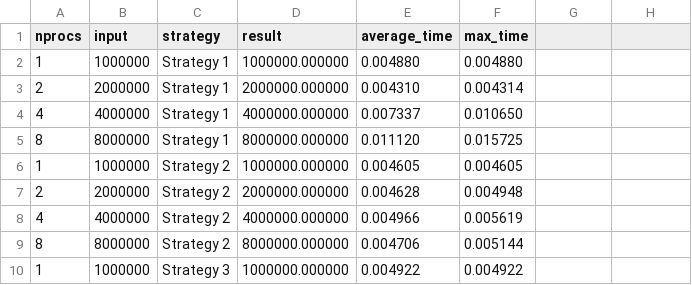
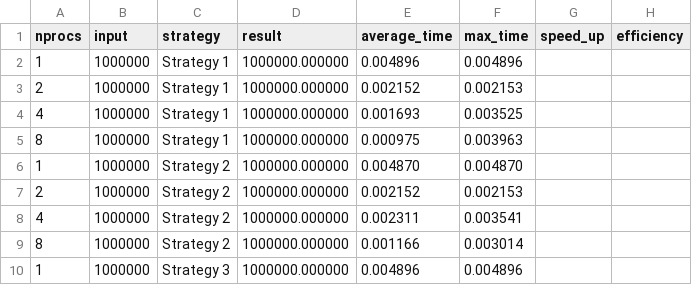
Before and after one commit to cxnturi0n/open-mpi-exercises, a CSV file: sum-n-numbers/output/csv/input_1e6.csv (was sum-n-numbers/output_sum_n_numbers/csv_scaled/input_1e6.csv), drawn as a sheet; only a part is shown; the diff covers the shown part only.

```diff
--- a/sum-n-numbers/output_sum_n_numbers/csv_scaled/input_1e6.csv
+++ b/sum-n-numbers/output/csv/input_1e6.csv
@@ -1,10 +1,10 @@
-nprocs, input, strategy, result, average_time, max_time
-1,1000000,Strategy 1,1000000.000000,0.004880,0.004880
-2,2000000,Strategy 1,2000000.000000,0.004310,0.004314
-4,4000000,Strategy 1,4000000.000000,0.007337,0.010650
-8,8000000,Strategy 1,8000000.000000,0.011120,0.015725
-1,1000000,Strategy 2,1000000.000000,0.004605,0.004605
-2,2000000,Strategy 2,2000000.000000,0.004628,0.004948
-4,4000000,Strategy 2,4000000.000000,0.004966,0.005619
-8,8000000,Strategy 2,8000000.000000,0.004706,0.005144
-1,1000000,Strategy 3,1000000.000000,0.004922,0.004922
+nprocs, input, strategy, result, average_time, max_time, speed_up, efficiency
+1,1000000,Strategy 1,1000000.000000,0.004896,0.004896
+2,1000000,Strategy 1,1000000.000000,0.002152,0.002153
+4,1000000,Strategy 1,1000000.000000,0.001693,0.003525
+8,1000000,Strategy 1,1000000.000000,0.000975,0.003963
+1,1000000,Strategy 2,1000000.000000,0.004870,0.004870
+2,1000000,Strategy 2,1000000.000000,0.002152,0.002153
+4,1000000,Strategy 2,1000000.000000,0.002311,0.003541
+8,1000000,Strategy 2,1000000.000000,0.001166,0.003014
+1,1000000,Strategy 3,1000000.000000,0.004896,0.004896
```
Also changed, not shown: 12 edited cells elsewhere in this file, sum-n-numbers/output/csv/input_1e4.csv, sum-n-numbers/output/csv/input_1e5.csv, 35 other files.
